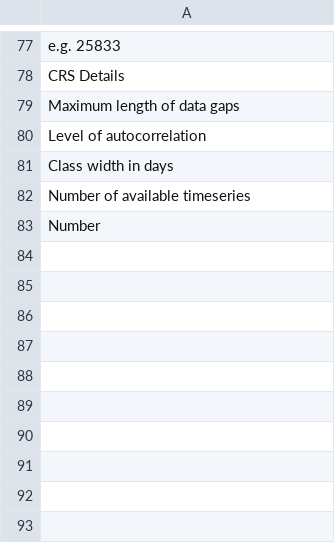
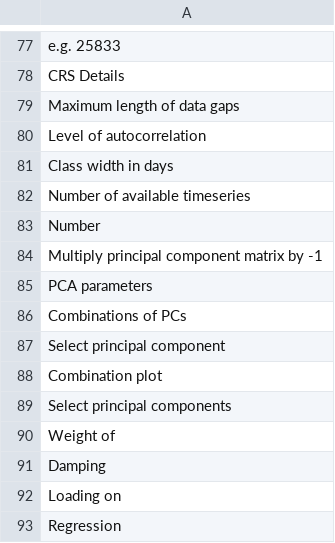
Before and after one commit to JustusWeyers/PCApp, a CSV file: inst/app/language/en.csv, drawn as a sheet; only a part is shown, gaps mark what is left out; the diff names each change by its address in the sheet, - before the commit and + after, or states it on an @@ line.

```diff
--- a/inst/app/language/en.csv
+++ b/inst/app/language/en.csv
+row 84: Multiply principal component matrix by -1
+row 85: PCA parameters
+row 86: Combinations of PCs
+row 87: Select principal component
+row 88: Combination plot
+row 89: Select principal components
+row 90: Weight of
+row 91: Damping
+row 92: Loading on
+row 93: Regression
```
Also changed, not shown: 21 other files.
